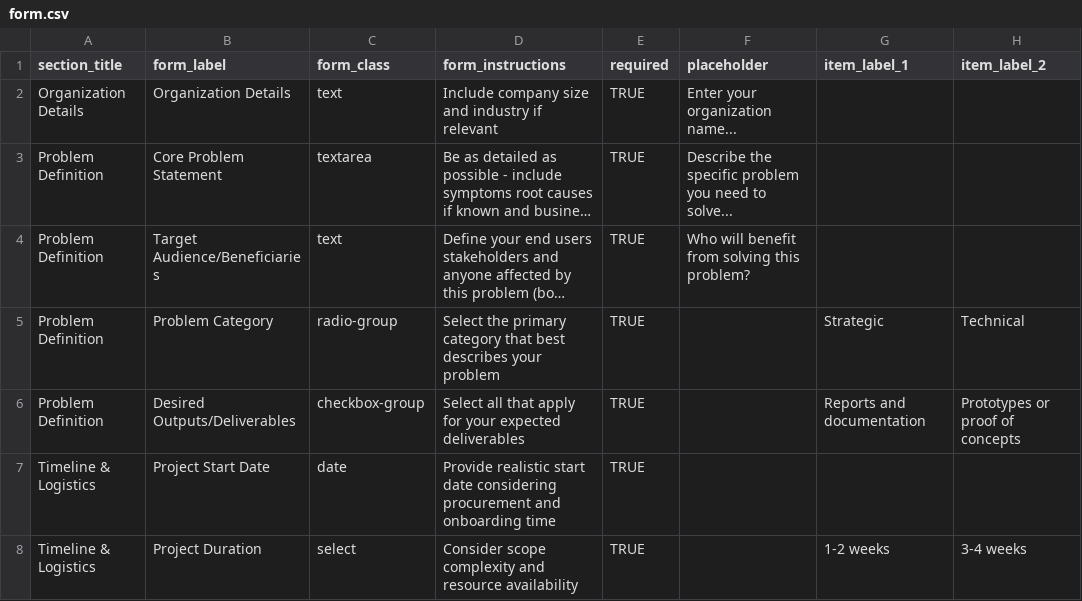
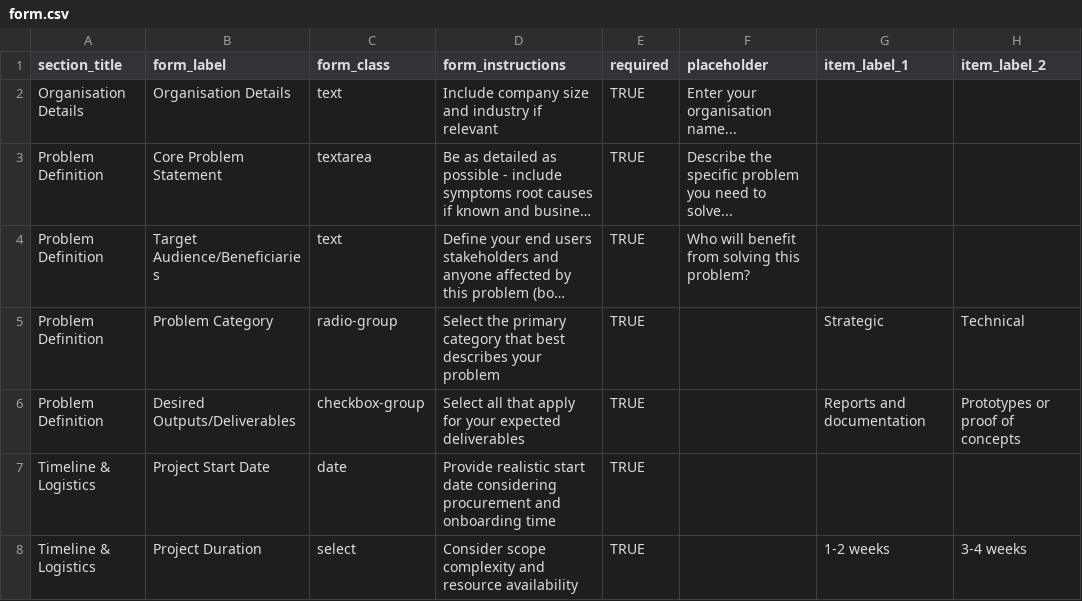
Before and after one commit to DigitalHealthCRCLimited/talent-hub-form, a CSV file: form.csv, drawn as a sheet; only a part is shown; long unchanged cells end in …; the diff names each change by its address in the sheet, - before the commit and + after, or states it on an @@ line.

Commit message:
Update form.csv
z to s

```diff
--- a/form.csv
+++ b/form.csv
-A2 (section_title): Organization Details
+A2 (section_title): Organisation Details
-B2 (form_label): Organization Details
+B2 (form_label): Organisation Details
-F2 (placeholder): Enter your organization name...
+F2 (placeholder): Enter your organisation name...
```
